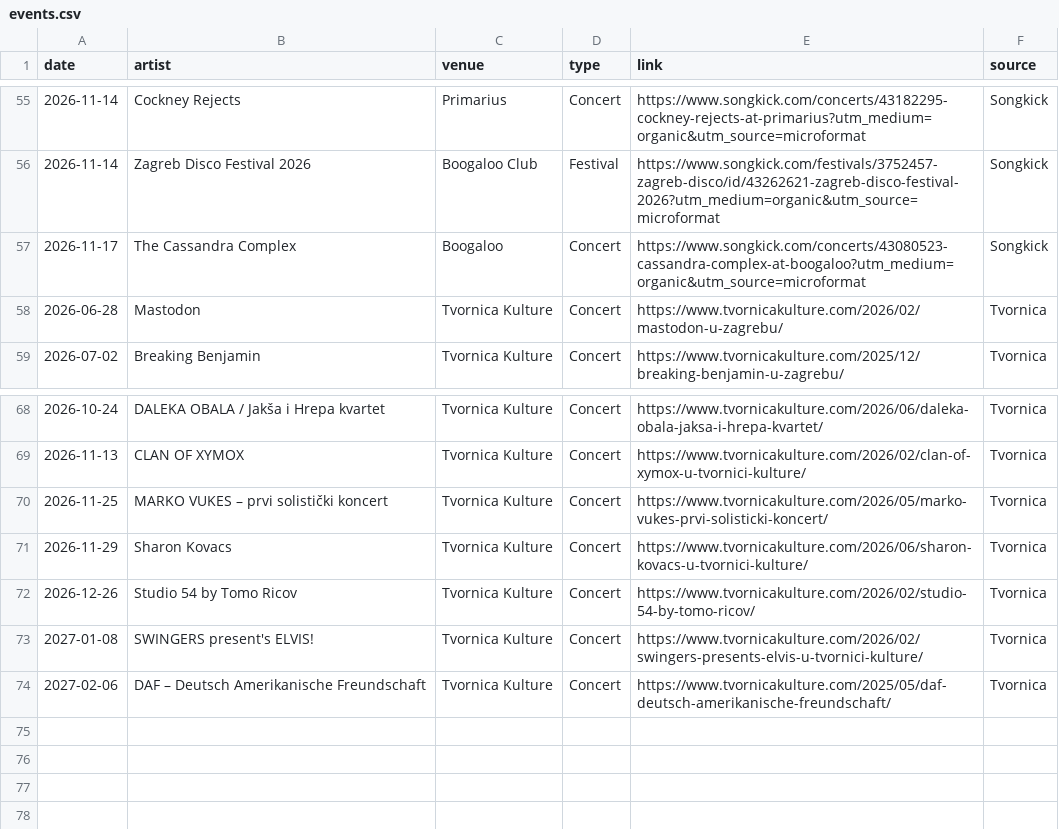
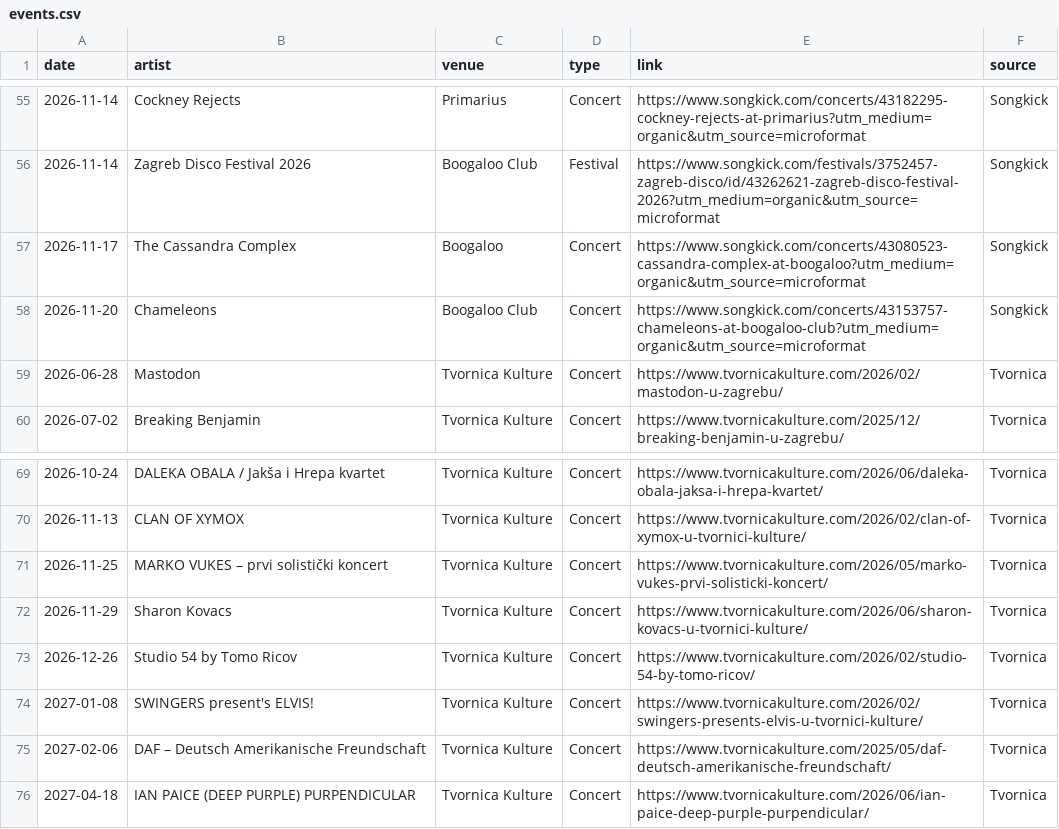
Before and after one commit to Marcellus12/zg_concerts, a CSV file: events.csv, drawn as a sheet; only a part is shown, gaps mark what is left out; the diff names each change by its address in the sheet, - before the commit and + after, or states it on an @@ line.

```diff
--- a/events.csv
+++ b/events.csv
+row 58: 2026-11-20 | Chameleons | Boogaloo Club | Concert | https://www.songkick.com/concerts/43153757-chameleons-at-boogaloo-club?utm_medium=organic&utm_source=microformat | Songkick
+row 76: 2027-04-18 | IAN PAICE (DEEP PURPLE) PURPENDICULAR | Tvornica Kulture | Concert | https://www.tvornicakulture.com/2026/06/ian-paice-deep-purple-purpendicular/ | Tvornica
```
Also changed, not shown: 2 other files.
